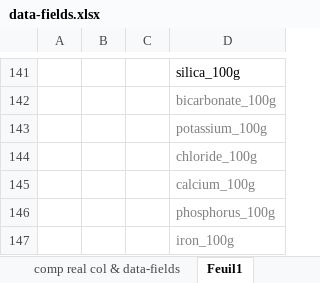
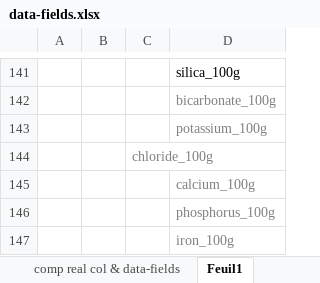
Before and after one commit to SmellyArmure/OC_DS_Project3, an Excel workbook: data-fields.xlsx, sheet Feuil1, drawn as a sheet; only a part is shown, gaps mark what is left out; values as stored, in another font and other column widths than the file's, no borders; removed rows and columns are numbered as before the commit, all else as after; the diff names each change by its address in the sheet, - before the commit and + after, or states it on an @@ line.

```diff
--- a/data-fields.xlsx (sheet Feuil1)
+++ b/data-fields.xlsx (sheet Feuil1)
-row 144:  |  |  | chloride_100g
+row 144:  |  | chloride_100g
```
Also changed, not shown: sheet comp real col & data-fields, other sheet tabs, 12 other files.
